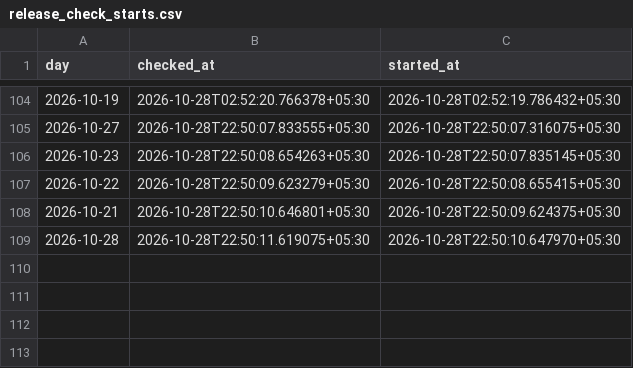
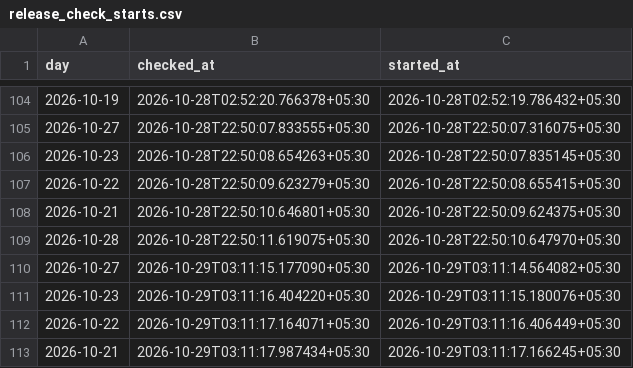
Before and after one commit to contactexepex/omenix-trading, a CSV file: research/data/participant_oi/actions/release_check_starts.csv, drawn as a sheet; only a part is shown, gaps mark what is left out.

```diff
--- a/research/data/participant_oi/actions/release_check_starts.csv
+++ b/research/data/participant_oi/actions/release_check_starts.csv
@@ -109 +109,5 @@ day,checked_at,started_at
 2026-10-28,2026-10-28T22:50:11.619075+05:30,2026-10-28T22:50:10.647970+05:30
+2026-10-27,2026-10-29T03:11:15.177090+05:30,2026-10-29T03:11:14.564082+05:30
+2026-10-23,2026-10-29T03:11:16.404220+05:30,2026-10-29T03:11:15.180076+05:30
+2026-10-22,2026-10-29T03:11:17.164071+05:30,2026-10-29T03:11:16.406449+05:30
+2026-10-21,2026-10-29T03:11:17.987434+05:30,2026-10-29T03:11:17.166245+05:30
```
Also changed, not shown: research/data/participant_oi/actions/release_checks.csv.
